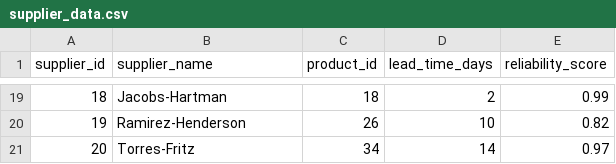
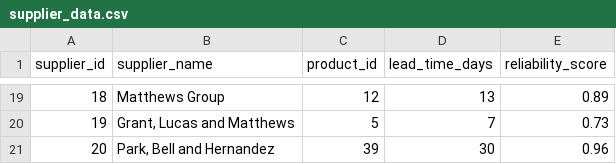
Before and after one commit to sayansaha934/insights_dashboard, a CSV file: backend/data/supplier_data.csv, drawn as a sheet; only a part is shown, gaps mark what is left out; the diff covers the shown part only.

```diff
--- a/backend/data/supplier_data.csv
+++ b/backend/data/supplier_data.csv
@@ -19,3 +19,3 @@ supplier_id,supplier_name,product_id,lead_time_days,reliability_score
-18,Jacobs-Hartman,18,2,0.99
-19,Ramirez-Henderson,26,10,0.82
-20,Torres-Fritz,34,14,0.97
+18,Matthews Group,12,13,0.89
+19,"Grant, Lucas and Matthews",5,7,0.73
+20,"Park, Bell and Hernandez",39,30,0.96
```
Also changed, not shown: 62 edited cells elsewhere in this file, backend/data/customers.csv, backend/data/products.csv, 6 other files.
